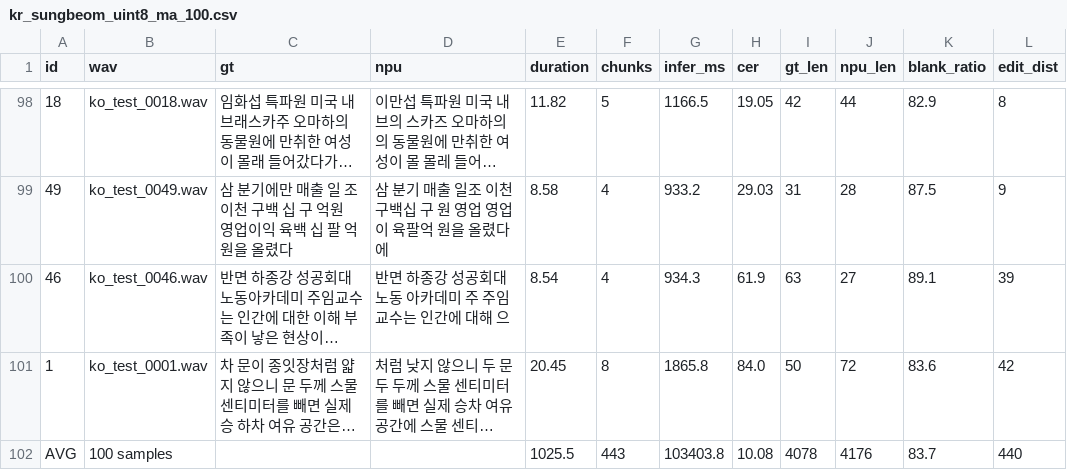
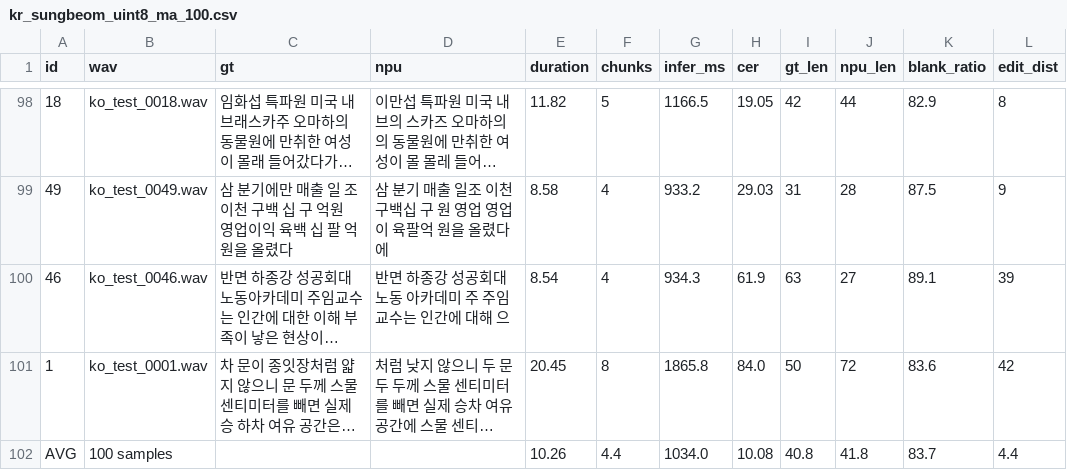
Before and after one commit to nsbb/T527-STT, a CSV file: conformer/results/kr_sungbeom_uint8_ma_100.csv, drawn as a sheet; only a part is shown, gaps mark what is left out; long unchanged cells end in …; the diff names each change by its address in the sheet, - before the commit and + after, or states it on an @@ line.

```diff
--- a/conformer/results/kr_sungbeom_uint8_ma_100.csv
+++ b/conformer/results/kr_sungbeom_uint8_ma_100.csv
-E102 (duration): 1025.5
+E102 (duration): 10.26
-F102 (chunks): 443
+F102 (chunks): 4.4
-G102 (infer_ms): 103403.8
+G102 (infer_ms): 1034.0
-I102 (gt_len): 4078
+I102 (gt_len): 40.8
-J102 (npu_len): 4176
+J102 (npu_len): 41.8
-L102 (edit_dist): 440
+L102 (edit_dist): 4.4
```
Also changed, not shown: conformer/results/kr_sungbeom_int16_dfp_100.csv, conformer/results/kr_sungbeom_uint8_kl_100.csv, 2 other files.
